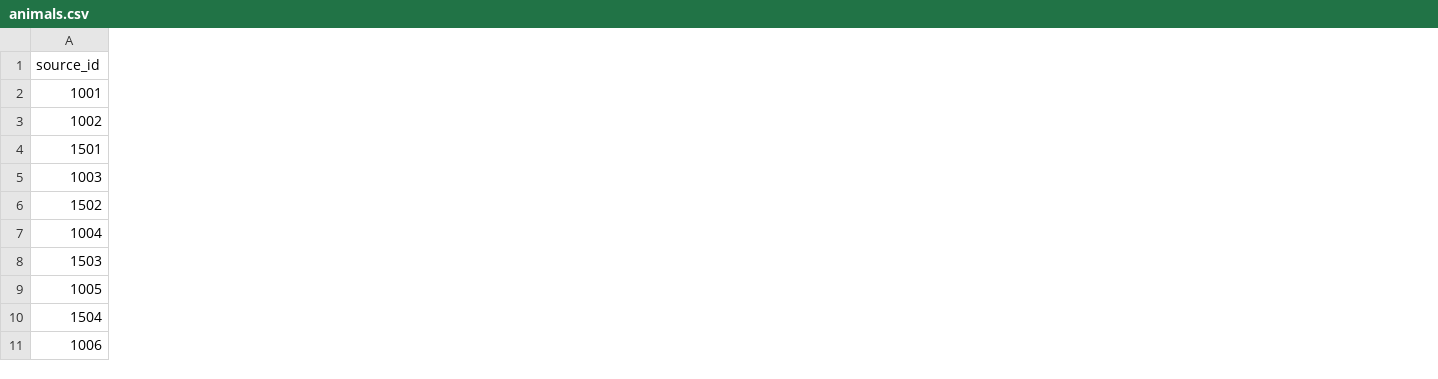
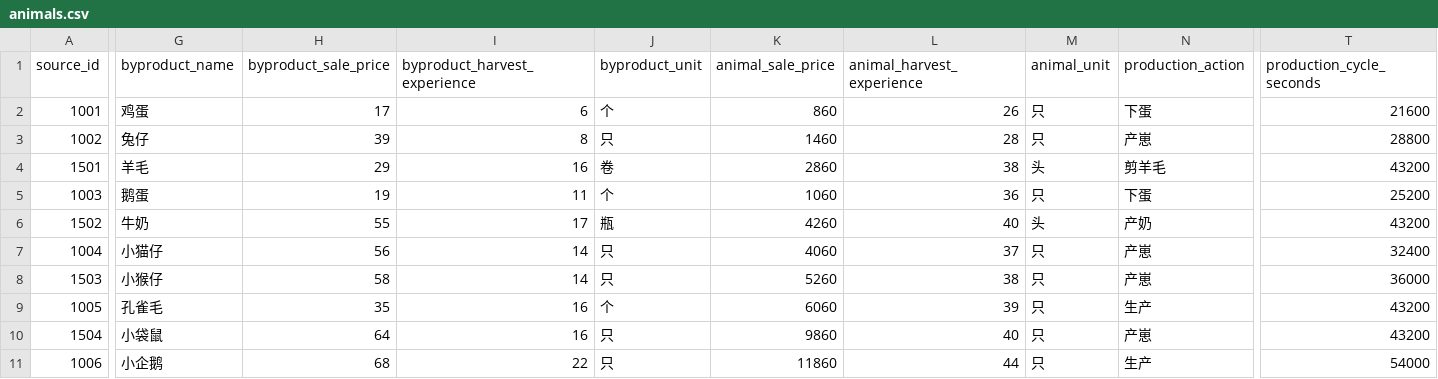
Before and after one commit to grandtiny/party-games, a CSV file: docs/manor-assets/animals.csv, drawn as a sheet; only a part is shown, gaps mark what is left out; the diff covers the shown part only; the diff names each change by its address in the sheet, - before the commit and + after, or states it on an @@ line.

Commit message:
feat(manor): add pasture core loop

```diff
--- a/docs/manor-assets/animals.csv
+++ b/docs/manor-assets/animals.csv
+column G (byproduct_name), rows 2-11: 鸡蛋 | 兔仔 | 羊毛 | 鹅蛋 | 牛奶 | 小猫仔 | 小猴仔 | 孔雀毛 | 小袋鼠 | 小企鹅
+column H (byproduct_sale_price), rows 2-11: 17 | 39 | 29 | 19 | 55 | 56 | 58 | 35 | 64 | 68
+column I (byproduct_harvest_experience), rows 2-11: 6 | 8 | 16 | 11 | 17 | 14 | 14 | 16 | 16 | 22
+column J (byproduct_unit), rows 2-11: 个 | 只 | 卷 | 个 | 瓶 | 只 | 只 | 个 | 只 | 只
+column K (animal_sale_price), rows 2-11: 860 | 1460 | 2860 | 1060 | 4260 | 4060 | 5260 | 6060 | 9860 | 11860
+column L (animal_harvest_experience), rows 2-11: 26 | 28 | 38 | 36 | 40 | 37 | 38 | 39 | 40 | 44
+column M (animal_unit), rows 2-11: 只 | 只 | 头 | 只 | 头 | 只 | 只 | 只 | 只 | 只
+column N (production_action), rows 2-11: 下蛋 | 产崽 | 剪羊毛 | 下蛋 | 产奶 | 产崽 | 产崽 | 生产 | 产崽 | 生产
+column T (production_cycle_seconds), rows 2-11: 21600 | 28800 | 43200 | 25200 | 43200 | 32400 | 36000 | 43200 | 43200 | 54000
```
Also changed, not shown: 2 added columns elsewhere in this file, 14 other files.
